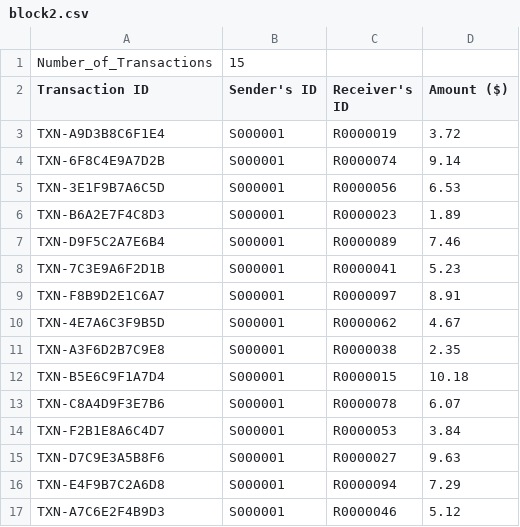
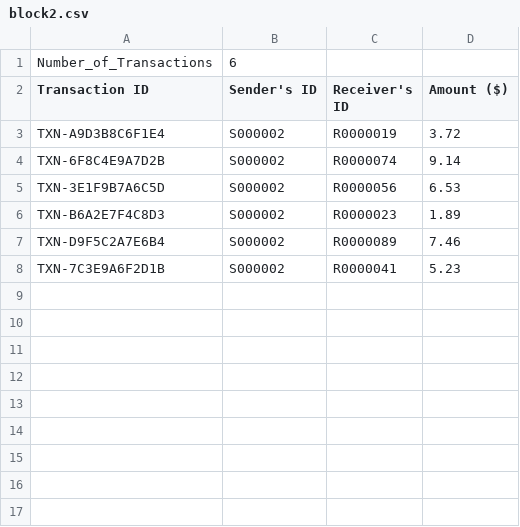
Before and after one commit to Jann-J/DSA_Project, a CSV file: block2.csv, drawn as a sheet.

```diff
--- a/block2.csv
+++ b/block2.csv
@@ -1,17 +1,8 @@
-Number_of_Transactions,15,,
+Number_of_Transactions,6,,
 Transaction ID,Sender's ID,Receiver's ID,Amount ($)
-TXN-A9D3B8C6F1E4,S000001,R0000019,3.72
-TXN-6F8C4E9A7D2B,S000001,R0000074,9.14
-TXN-3E1F9B7A6C5D,S000001,R0000056,6.53
-TXN-B6A2E7F4C8D3,S000001,R0000023,1.89
-TXN-D9F5C2A7E6B4,S000001,R0000089,7.46
-TXN-7C3E9A6F2D1B,S000001,R0000041,5.23
-TXN-F8B9D2E1C6A7,S000001,R0000097,8.91
-TXN-4E7A6C3F9B5D,S000001,R0000062,4.67
-TXN-A3F6D2B7C9E8,S000001,R0000038,2.35
-TXN-B5E6C9F1A7D4,S000001,R0000015,10.18
-TXN-C8A4D9F3E7B6,S000001,R0000078,6.07
-TXN-F2B1E8A6C4D7,S000001,R0000053,3.84
-TXN-D7C9E3A5B8F6,S000001,R0000027,9.63
-TXN-E4F9B7C2A6D8,S000001,R0000094,7.29
-TXN-A7C6E2F4B9D3,S000001,R0000046,5.12
+TXN-A9D3B8C6F1E4,S000002,R0000019,3.72
+TXN-6F8C4E9A7D2B,S000002,R0000074,9.14
+TXN-3E1F9B7A6C5D,S000002,R0000056,6.53
+TXN-B6A2E7F4C8D3,S000002,R0000023,1.89
+TXN-D9F5C2A7E6B4,S000002,R0000089,7.46
+TXN-7C3E9A6F2D1B,S000002,R0000041,5.23
```
Also changed, not shown: BlockDataSet.csv, 7 other files.
